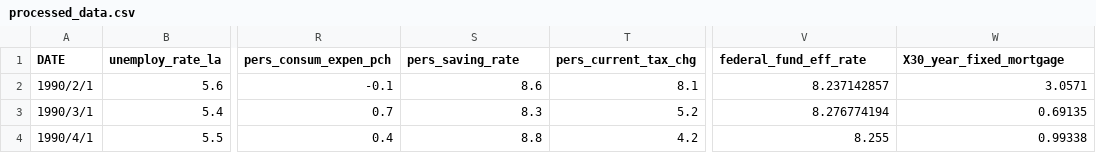
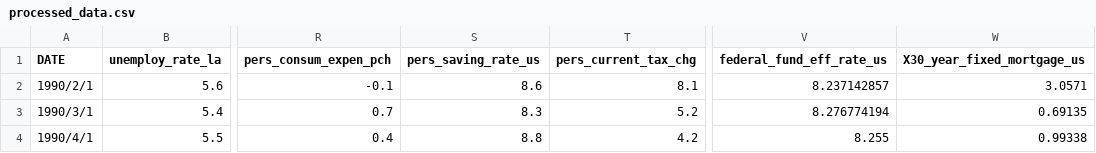
Before and after one commit to xwang38438/PSTAT-131, a CSV file: Final Project/data/processed_data.csv, drawn as a sheet; only a part is shown, gaps mark what is left out; the diff names each change by its address in the sheet, - before the commit and + after, or states it on an @@ line.

```diff
--- a/Final Project/data/processed_data.csv
+++ b/Final Project/data/processed_data.csv
-S1: pers_saving_rate
+S1: pers_saving_rate_us
-V1: federal_fund_eff_rate
+V1: federal_fund_eff_rate_us
-W1: X30_year_fixed_mortgage
+W1: X30_year_fixed_mortgage_us
```
Also changed, not shown: Final Project/data/unprocessed_data.csv, 28 other files.
